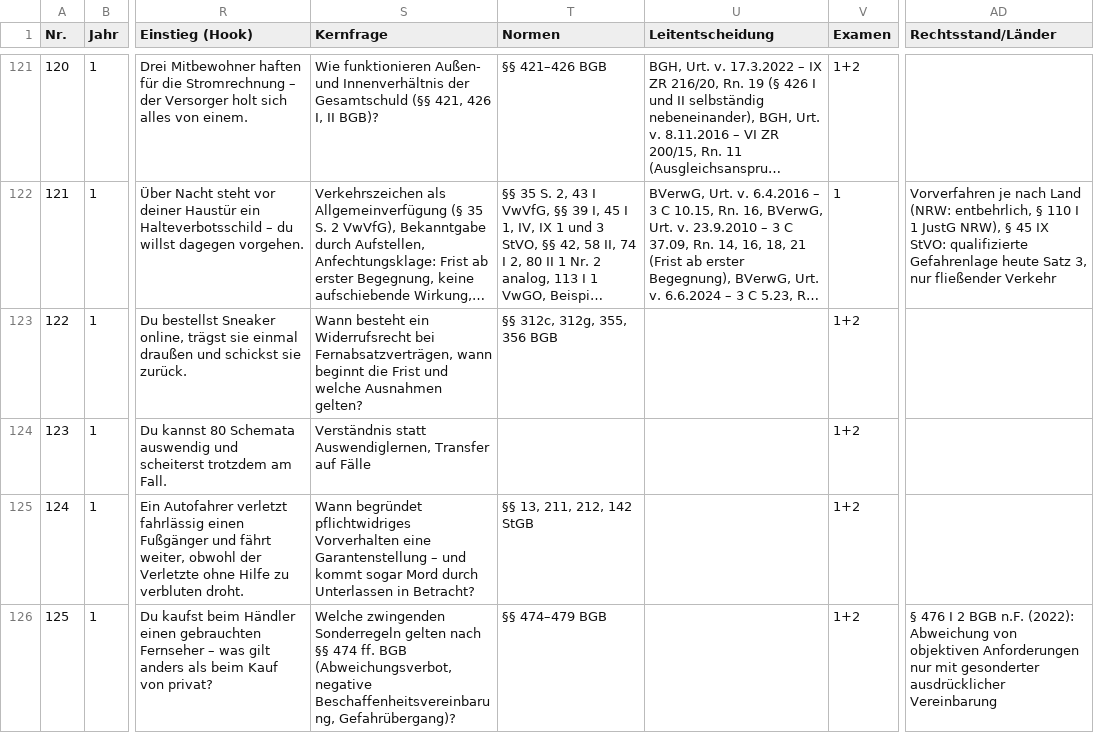
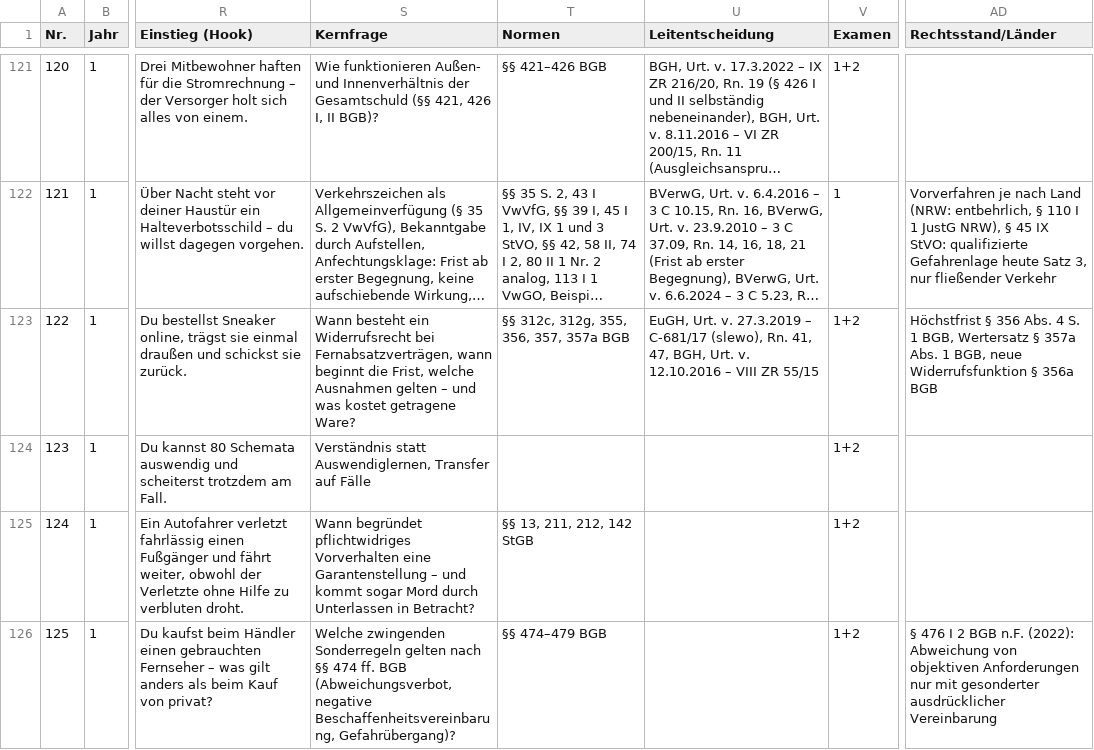
Before and after one commit to Ccan-devoloper/herrjurist, a CSV file: youtube/themenplanung/themenplan-780.csv, drawn as a sheet; only a part is shown, gaps mark what is left out; long unchanged cells end in …; the diff names each change by its address in the sheet, - before the commit and + after, or states it on an @@ line.

```diff
--- a/youtube/themenplanung/themenplan-780.csv
+++ b/youtube/themenplanung/themenplan-780.csv
-S123 (Kernfrage): …beginnt die Frist und welche Ausnahmen gelten?
+S123 (Kernfrage): …beginnt die Frist, welche Ausnahmen gelten – und was kostet getragene Ware?
-T123 (Normen): §§ 312c, 312g, 355, 356 BGB
+T123 (Normen): §§ 312c, 312g, 355, 356, 357, 357a BGB
-U123 (Leitentscheidung): (empty)
+U123 (Leitentscheidung): EuGH, Urt. v. 27.3.2019 – C-681/17 (slewo), Rn. 41, 47, BGH, Urt. v. 12.10.2016 – VIII ZR 55/15
-AD123 (Rechtsstand/Länder): (empty)
+AD123 (Rechtsstand/Länder): Höchstfrist § 356 Abs. 4 S. 1 BGB, Wertersatz § 357a Abs. 1 BGB, neue Widerrufsfunktion § 356a BGB
```
